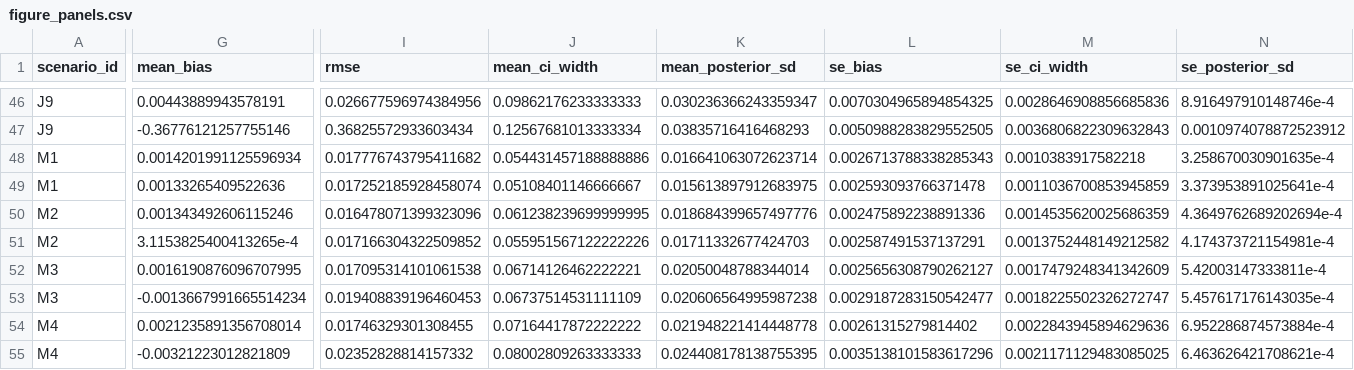
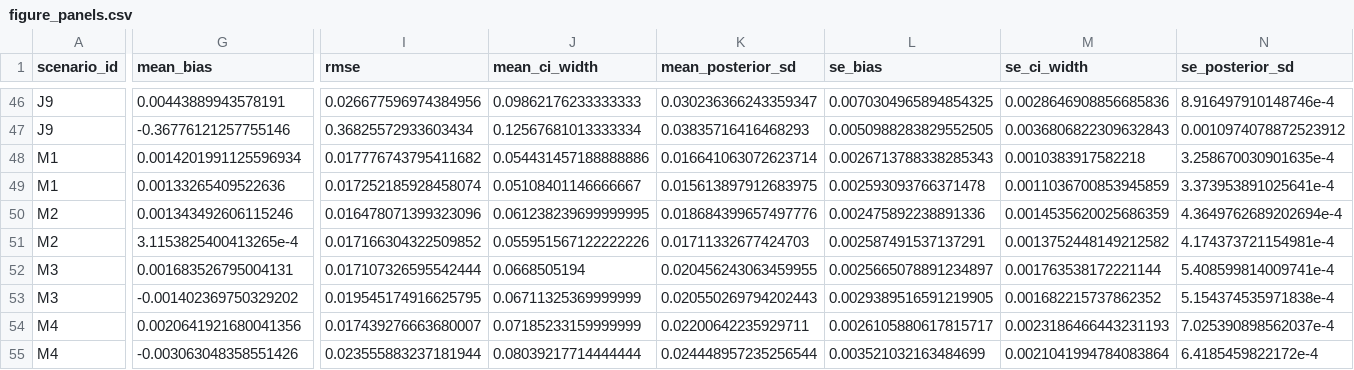
Before and after one commit to ben18785/metadid-sims, a CSV file: latest/figure_panels.csv, drawn as a sheet; only a part is shown, gaps mark what is left out; the diff covers the shown part only; the diff names each change by its address in the sheet, - before the commit and + after, or states it on an @@ line.

```diff
--- a/latest/figure_panels.csv
+++ b/latest/figure_panels.csv
-G52 (mean_bias): 0.0016190876096707995
+G52 (mean_bias): 0.001683526795004131
-I52 (rmse): 0.017095314101061538
+I52 (rmse): 0.017107326595542444
-J52 (mean_ci_width): 0.06714126462222221
+J52 (mean_ci_width): 0.0668505194
-K52 (mean_posterior_sd): 0.02050048788344014
+K52 (mean_posterior_sd): 0.020456243063459955
-L52 (se_bias): 0.0025656308790262127
+L52 (se_bias): 0.0025665078891234897
-M52 (se_ci_width): 0.0017479248341342609
+M52 (se_ci_width): 0.001763538172221144
-N52 (se_posterior_sd): 5.42003147333811e-4
+N52 (se_posterior_sd): 5.408599814009741e-4
-G53 (mean_bias): -0.0013667991665514234
+G53 (mean_bias): -0.001402369750329202
-I53 (rmse): 0.019408839196460453
+I53 (rmse): 0.019545174916625795
-J53 (mean_ci_width): 0.06737514531111109
+J53 (mean_ci_width): 0.06711325369999999
-K53 (mean_posterior_sd): 0.020606564995987238
+K53 (mean_posterior_sd): 0.020550269794202443
-L53 (se_bias): 0.0029187283150542477
+L53 (se_bias): 0.0029389516591219905
-M53 (se_ci_width): 0.0018225502326272747
+M53 (se_ci_width): 0.001682215737862352
-N53 (se_posterior_sd): 5.457617176143035e-4
+N53 (se_posterior_sd): 5.154374535971838e-4
-G54 (mean_bias): 0.0021235891356708014
+G54 (mean_bias): 0.0020641921680041356
-I54 (rmse): 0.01746329301308455
+I54 (rmse): 0.017439276663680007
-J54 (mean_ci_width): 0.07164417872222222
+J54 (mean_ci_width): 0.07185233159999999
-K54 (mean_posterior_sd): 0.021948221414448778
+K54 (mean_posterior_sd): 0.02200642235929711
-L54 (se_bias): 0.00261315279814402
+L54 (se_bias): 0.0026105880617815717
-M54 (se_ci_width): 0.0022843945894629636
+M54 (se_ci_width): 0.0023186466443231193
-N54 (se_posterior_sd): 6.952286874573884e-4
+N54 (se_posterior_sd): 7.025390898562037e-4
-G55 (mean_bias): -0.00321223012821809
+G55 (mean_bias): -0.003063048358551426
-I55 (rmse): 0.02352828814157332
+I55 (rmse): 0.023555883237181944
-J55 (mean_ci_width): 0.08002809263333333
+J55 (mean_ci_width): 0.08039217714444444
-K55 (mean_posterior_sd): 0.024408178138755395
+K55 (mean_posterior_sd): 0.024448957235256544
-L55 (se_bias): 0.0035138101583617296
+L55 (se_bias): 0.003521032163484699
-M55 (se_ci_width): 0.0021171129483085025
+M55 (se_ci_width): 0.0021041994784083864
-N55 (se_posterior_sd): 6.463626421708621e-4
+N55 (se_posterior_sd): 6.4185459822172e-4
```
Also changed, not shown: 38 edited cells elsewhere in this file, latest/aggregated_results.csv, 9 other files.
